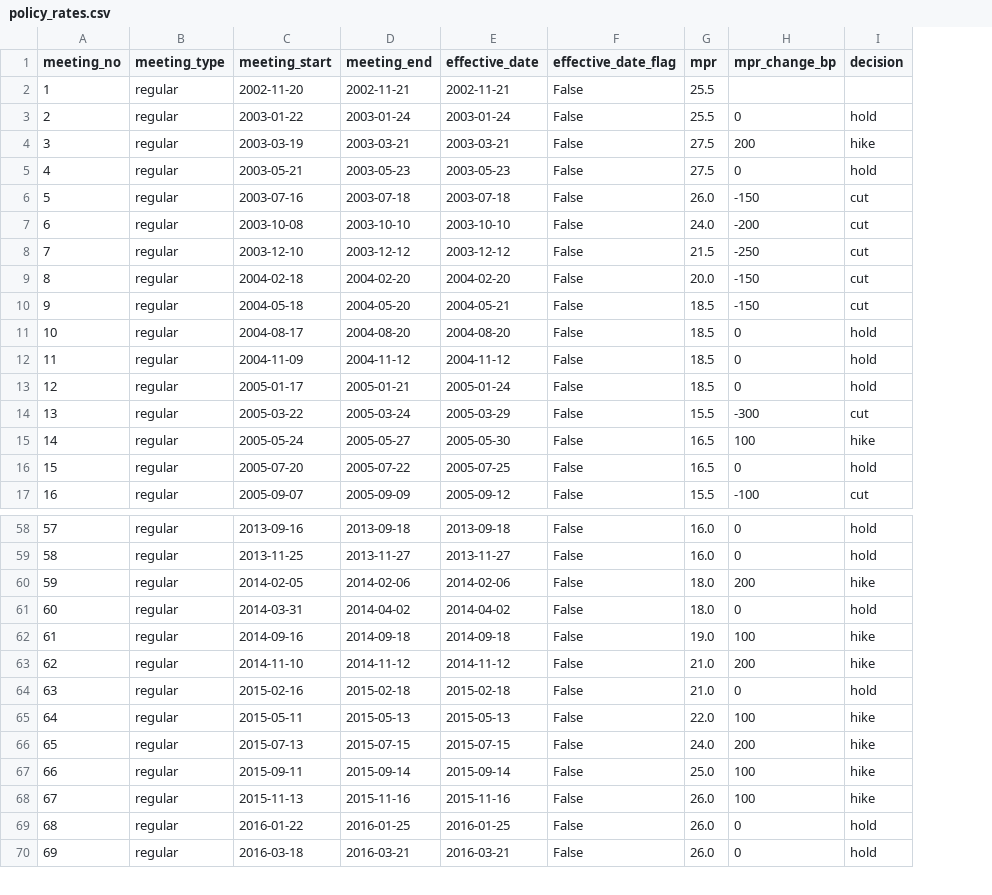
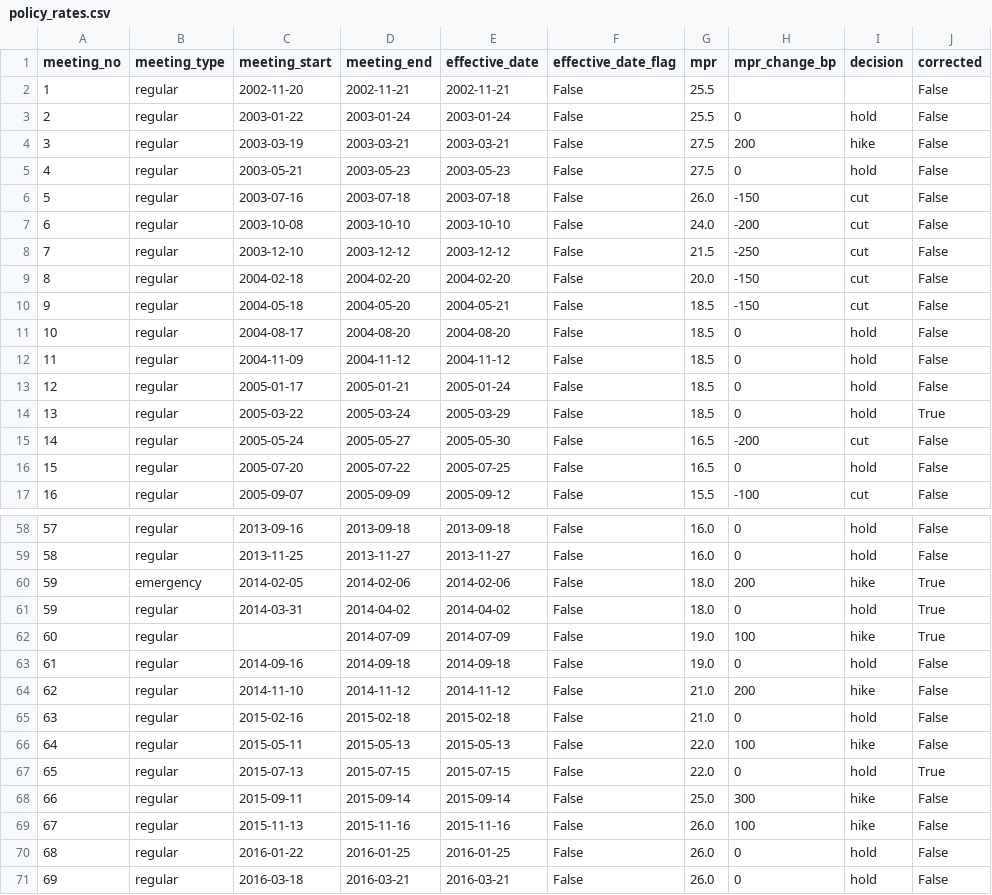
Before and after one commit to Mbibachris/cb-policy-tone, a CSV file: data/processed/policy_rates.csv, drawn as a sheet; only a part is shown, gaps mark what is left out; addresses are those after the commit; the diff covers the shown part only; the diff names each change by its address in the sheet, - before the commit and + after, or states it on an @@ line.

Commit message:
Correct BoG rate table errors, add missing July 2014 meeting, add tests

```diff
--- a/data/processed/policy_rates.csv
+++ b/data/processed/policy_rates.csv
+column J (corrected), rows 2-17: False | False | False | False | False | False | False | False | False | False | False | False | True | False | False | False; rows 58-61: False | False | True | True; rows 63-71: False | False | False | False | True | False | False | False | False
-G14 (mpr): 15.5
+G14 (mpr): 18.5
-H14 (mpr_change_bp): -300
+H14 (mpr_change_bp): 0
-I14 (decision): cut
+I14 (decision): hold
-H15 (mpr_change_bp): 100
+H15 (mpr_change_bp): -200
-I15 (decision): hike
+I15 (decision): cut
-B60 (meeting_type): regular
+B60 (meeting_type): emergency
@@ column A (meeting_no) renumbered in row 61 @@
+row 62: 60 | regular |  | 2014-07-09 | 2014-07-09 | False | 19.0 | 100 | hike | True
-H63 (mpr_change_bp): 100
+H63 (mpr_change_bp): 0
-I63 (decision): hike
+I63 (decision): hold
-G67 (mpr): 24.0
+G67 (mpr): 22.0
-H67 (mpr_change_bp): 200
+H67 (mpr_change_bp): 0
-I67 (decision): hike
+I67 (decision): hold
-H68 (mpr_change_bp): 100
+H68 (mpr_change_bp): 300
```
Also changed, not shown: 7 edited cells elsewhere in this file, 5 other files.
